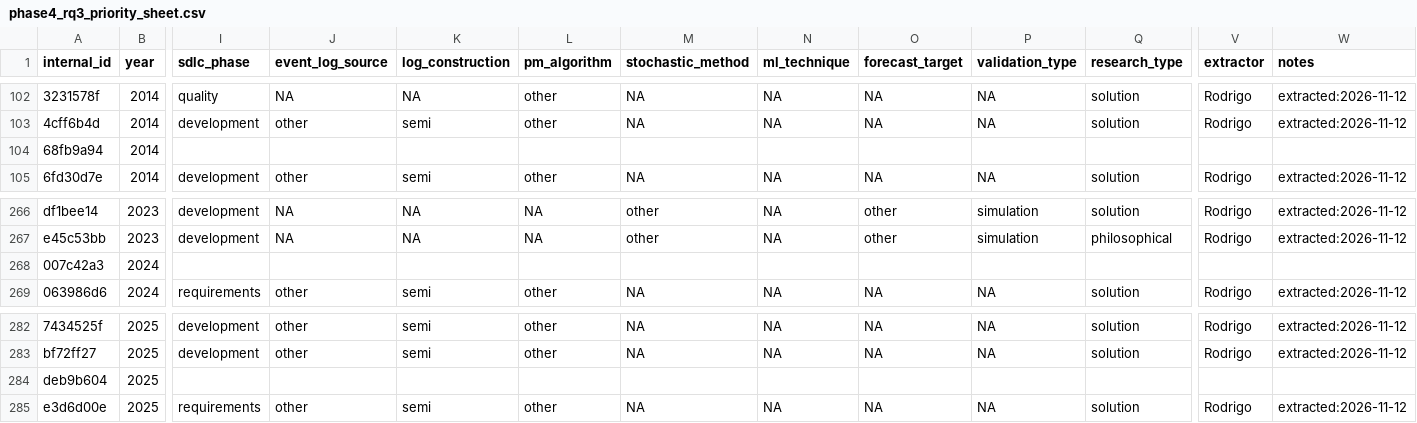
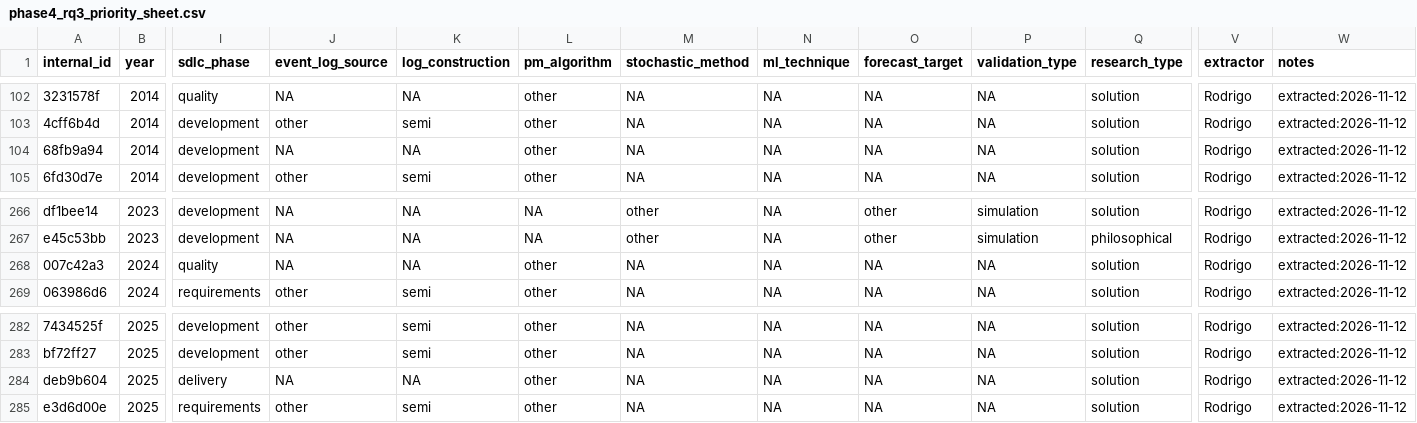
Before and after one commit to RodrigoAlmeidadeOliveira/SLR-Agente, a CSV file: revisão do orientador/caminho_completo/phase4_rq3_priority_sheet.csv, drawn as a sheet; only a part is shown, gaps mark what is left out; the diff names each change by its address in the sheet, - before the commit and + after, or states it on an @@ line.

```diff
--- a/revisão do orientador/caminho_completo/phase4_rq3_priority_sheet.csv
+++ b/revisão do orientador/caminho_completo/phase4_rq3_priority_sheet.csv
-I104 (sdlc_phase): (empty)
+I104 (sdlc_phase): development
-J104 (event_log_source): (empty)
+J104 (event_log_source): NA
-K104 (log_construction): (empty)
+K104 (log_construction): NA
-L104 (pm_algorithm): (empty)
+L104 (pm_algorithm): other
-M104 (stochastic_method): (empty)
+M104 (stochastic_method): NA
-N104 (ml_technique): (empty)
+N104 (ml_technique): NA
-O104 (forecast_target): (empty)
+O104 (forecast_target): NA
-P104 (validation_type): (empty)
+P104 (validation_type): NA
-Q104 (research_type): (empty)
+Q104 (research_type): solution
-V104 (extractor): (empty)
+V104 (extractor): Rodrigo
-W104 (notes): (empty)
+W104 (notes): extracted:2026-11-12
-I268 (sdlc_phase): (empty)
+I268 (sdlc_phase): quality
-J268 (event_log_source): (empty)
+J268 (event_log_source): NA
-K268 (log_construction): (empty)
+K268 (log_construction): NA
-L268 (pm_algorithm): (empty)
+L268 (pm_algorithm): other
-M268 (stochastic_method): (empty)
+M268 (stochastic_method): NA
-N268 (ml_technique): (empty)
+N268 (ml_technique): NA
-O268 (forecast_target): (empty)
+O268 (forecast_target): NA
-P268 (validation_type): (empty)
+P268 (validation_type): NA
-Q268 (research_type): (empty)
+Q268 (research_type): solution
-V268 (extractor): (empty)
+V268 (extractor): Rodrigo
-W268 (notes): (empty)
+W268 (notes): extracted:2026-11-12
-I284 (sdlc_phase): (empty)
+I284 (sdlc_phase): delivery
-J284 (event_log_source): (empty)
+J284 (event_log_source): NA
-K284 (log_construction): (empty)
+K284 (log_construction): NA
-L284 (pm_algorithm): (empty)
+L284 (pm_algorithm): other
-M284 (stochastic_method): (empty)
+M284 (stochastic_method): NA
-N284 (ml_technique): (empty)
+N284 (ml_technique): NA
-O284 (forecast_target): (empty)
+O284 (forecast_target): NA
-P284 (validation_type): (empty)
+P284 (validation_type): NA
-Q284 (research_type): (empty)
+Q284 (research_type): solution
-V284 (extractor): (empty)
+V284 (extractor): Rodrigo
-W284 (notes): (empty)
+W284 (notes): extracted:2026-11-12
```
Also changed, not shown: revisão do orientador/caminho_completo/phase1_L0_audit_sample.csv, 19 other files.
